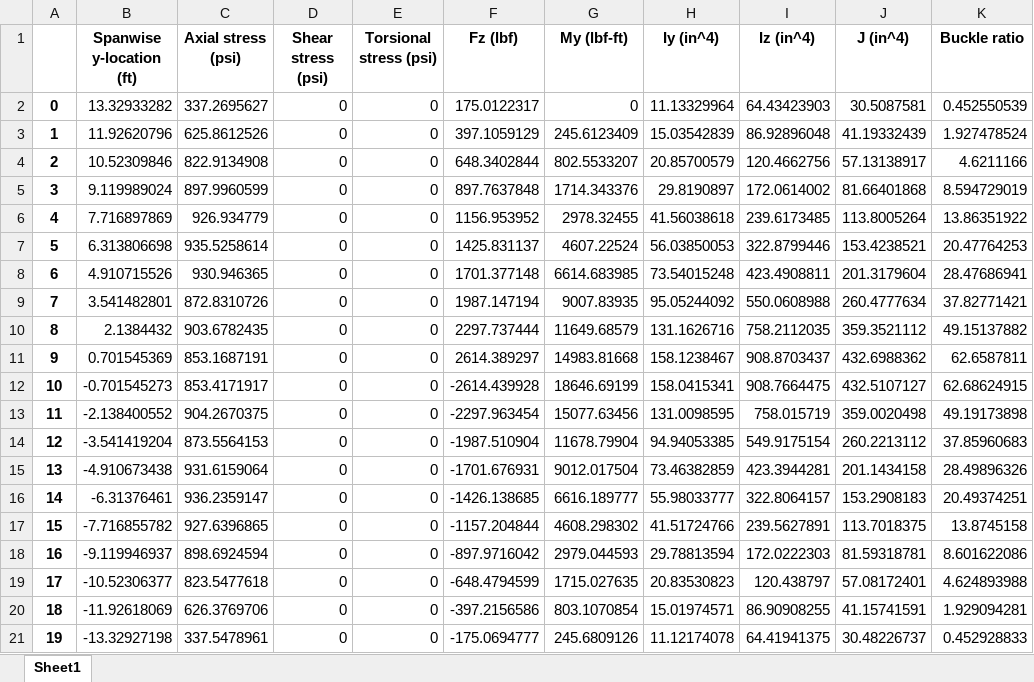
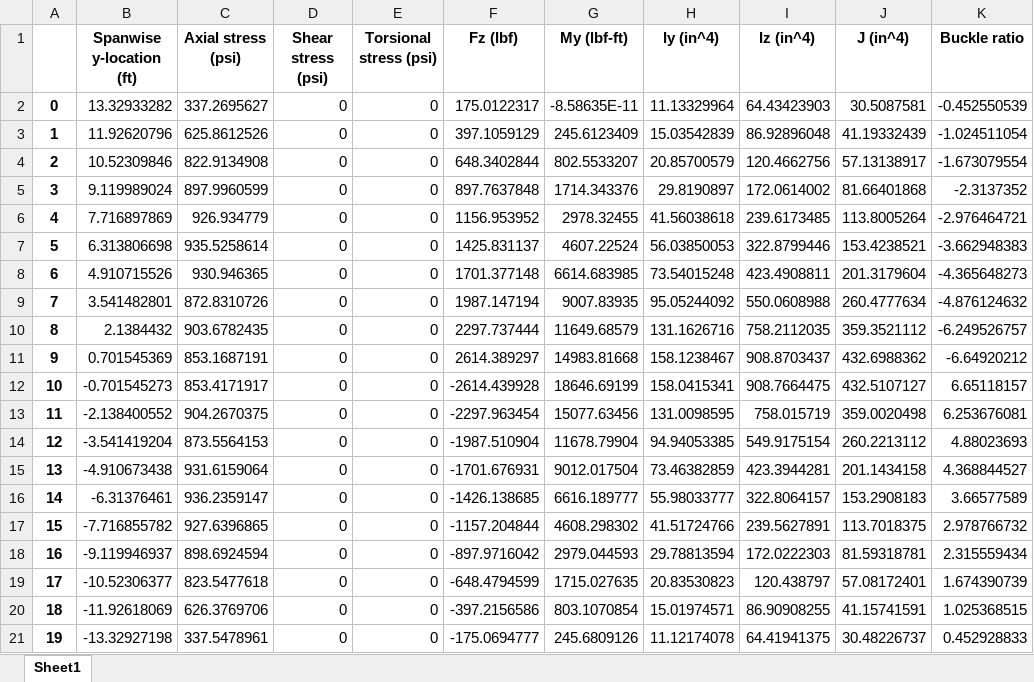
Before and after one commit to LSDOlab/aframe, an Excel workbook: pav_3g_results_element.xlsx, sheet Sheet1, drawn as a sheet; values as stored, in another font and other column widths than the file's, no borders; the diff names each change by its address in the sheet, - before the commit and + after, or states it on an @@ line.

```diff
--- a/pav_3g_results_element.xlsx (sheet Sheet1)
+++ b/pav_3g_results_element.xlsx (sheet Sheet1)
-G2 (My (lbf-ft)): 0
+G2 (My (lbf-ft)): -8.58635E-11
-K2 (Buckle ratio): 0.452550539
+K2 (Buckle ratio): -0.452550539
-K3 (Buckle ratio): 1.927478524
+K3 (Buckle ratio): -1.024511054
-K4 (Buckle ratio): 4.6211166
+K4 (Buckle ratio): -1.673079554
-K5 (Buckle ratio): 8.594729019
+K5 (Buckle ratio): -2.3137352
-K6 (Buckle ratio): 13.86351922
+K6 (Buckle ratio): -2.976464721
-K7 (Buckle ratio): 20.47764253
+K7 (Buckle ratio): -3.662948383
-K8 (Buckle ratio): 28.47686941
+K8 (Buckle ratio): -4.365648273
-K9 (Buckle ratio): 37.82771421
+K9 (Buckle ratio): -4.876124632
-K10 (Buckle ratio): 49.15137882
+K10 (Buckle ratio): -6.249526757
-K11 (Buckle ratio): 62.6587811
+K11 (Buckle ratio): -6.64920212
-K12 (Buckle ratio): 62.68624915
+K12 (Buckle ratio): 6.65118157
-K13 (Buckle ratio): 49.19173898
+K13 (Buckle ratio): 6.253676081
-K14 (Buckle ratio): 37.85960683
+K14 (Buckle ratio): 4.88023693
-K15 (Buckle ratio): 28.49896326
+K15 (Buckle ratio): 4.368844527
-K16 (Buckle ratio): 20.49374251
+K16 (Buckle ratio): 3.66577589
-K17 (Buckle ratio): 13.8745158
+K17 (Buckle ratio): 2.978766732
-K18 (Buckle ratio): 8.601622086
+K18 (Buckle ratio): 2.315559434
-K19 (Buckle ratio): 4.624893988
+K19 (Buckle ratio): 1.674390739
-K20 (Buckle ratio): 1.929094281
+K20 (Buckle ratio): 1.025368515
```
Also changed, not shown: pav_3g_results_nodal.xlsx, 4 other files.
